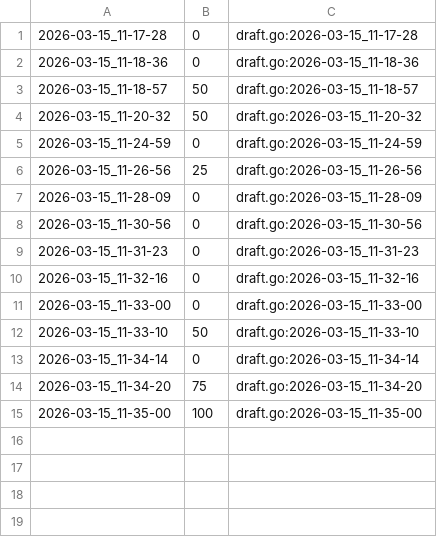
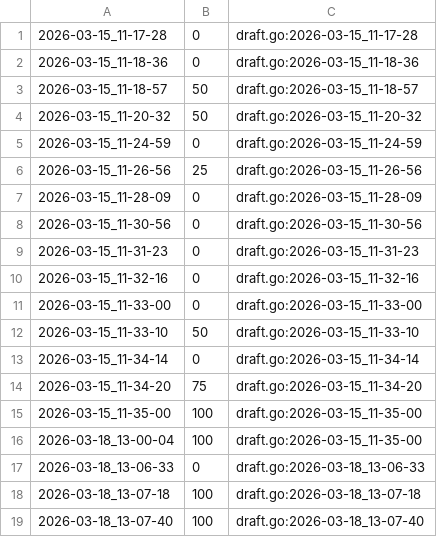
Before and after one commit to qxcode-course/ed-ter-bloco-a-sophiaconnor, a CSV file: .tko/track/ed@casais/track.csv, drawn as a sheet.

```diff
--- a/.tko/track/ed@casais/track.csv
+++ b/.tko/track/ed@casais/track.csv
@@ -15 +15,5 @@
 2026-03-15_11-35-00,100,draft.go:2026-03-15_11-35-00
+2026-03-18_13-00-04,100,draft.go:2026-03-15_11-35-00
+2026-03-18_13-06-33,0,draft.go:2026-03-18_13-06-33
+2026-03-18_13-07-18,100,draft.go:2026-03-18_13-07-18
+2026-03-18_13-07-40,100,draft.go:2026-03-18_13-07-40
```
Also changed, not shown: 5 other files.
